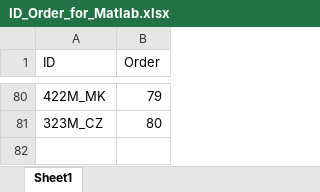
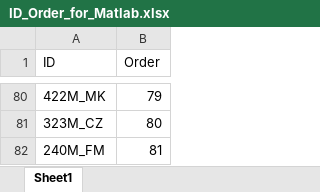
Before and after one commit to gerontium/big_dots, an Excel workbook: Analyses Scripts_R/ID_Order_for_Matlab.xlsx, sheet Sheet1, drawn as a sheet; only a part is shown, gaps mark what is left out; values as stored, in another font and other column widths than the file's, no borders; the diff names each change by its address in the sheet, - before the commit and + after, or states it on an @@ line.

Commit message:
add participant 240M_FM to the Alpha matlab script

```diff
--- a/Analyses Scripts_R/ID_Order_for_Matlab.xlsx (sheet Sheet1)
+++ b/Analyses Scripts_R/ID_Order_for_Matlab.xlsx (sheet Sheet1)
+row 82: 240M_FM | 81
```
Also changed, not shown: DAT1genotypes_for_Matlab.xlsx, 29 other files.
